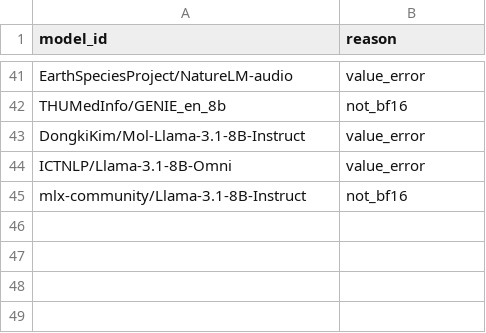
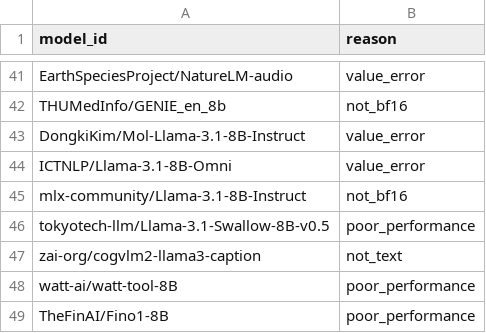
Before and after one commit to sbdzdz/wild-llamas, a CSV file: skipped_models.csv, drawn as a sheet; only a part is shown, gaps mark what is left out; the diff names each change by its address in the sheet, - before the commit and + after, or states it on an @@ line.

Commit message:
Update skipped models

```diff
--- a/skipped_models.csv
+++ b/skipped_models.csv
+row 46: tokyotech-llm/Llama-3.1-Swallow-8B-v0.5 | poor_performance
+row 47: zai-org/cogvlm2-llama3-caption | not_text
+row 48: watt-ai/watt-tool-8B | poor_performance
+row 49: TheFinAI/Fino1-8B | poor_performance
```
